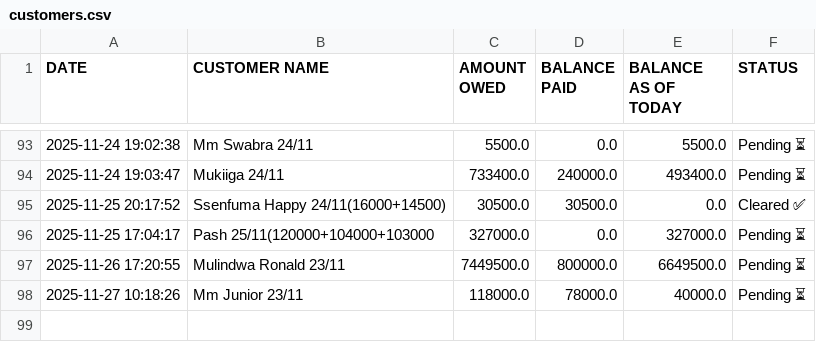
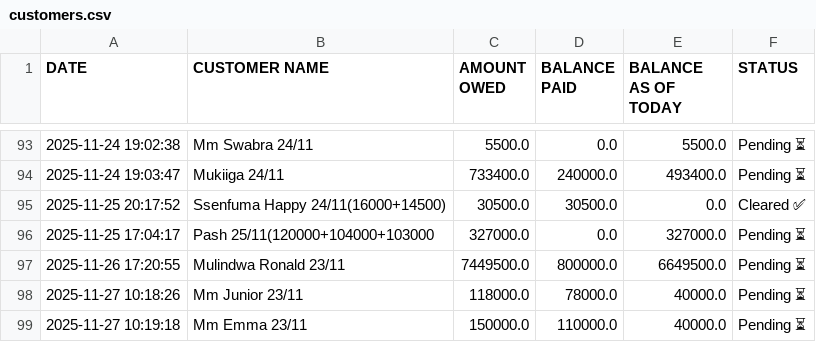
Before and after one commit to peter4652k/debttracker, a CSV file: data/customers.csv, drawn as a sheet; only a part is shown, gaps mark what is left out; the diff names each change by its address in the sheet, - before the commit and + after, or states it on an @@ line.

Commit message:
Update customers.csv from Streamlit app

```diff
--- a/data/customers.csv
+++ b/data/customers.csv
+row 99: 2025-11-27 10:19:18 | Mm Emma 23/11 | 150000.0 | 110000.0 | 40000.0 | Pending ⏳
```
